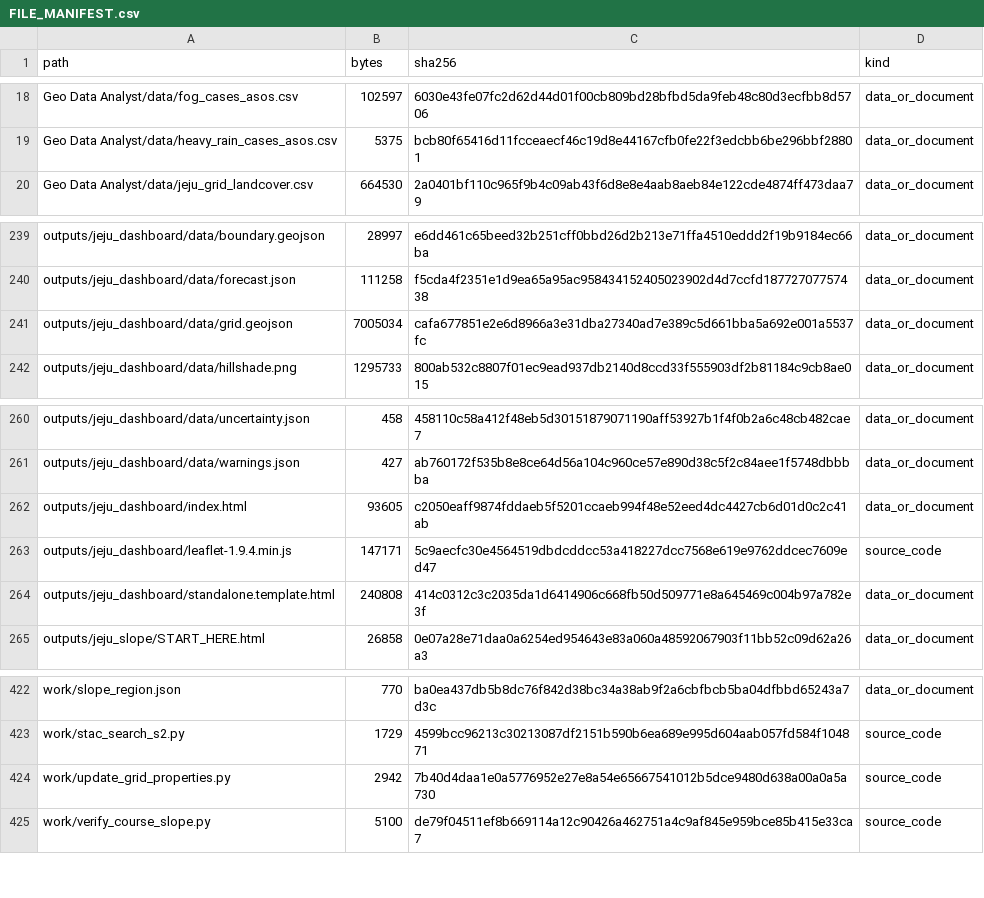
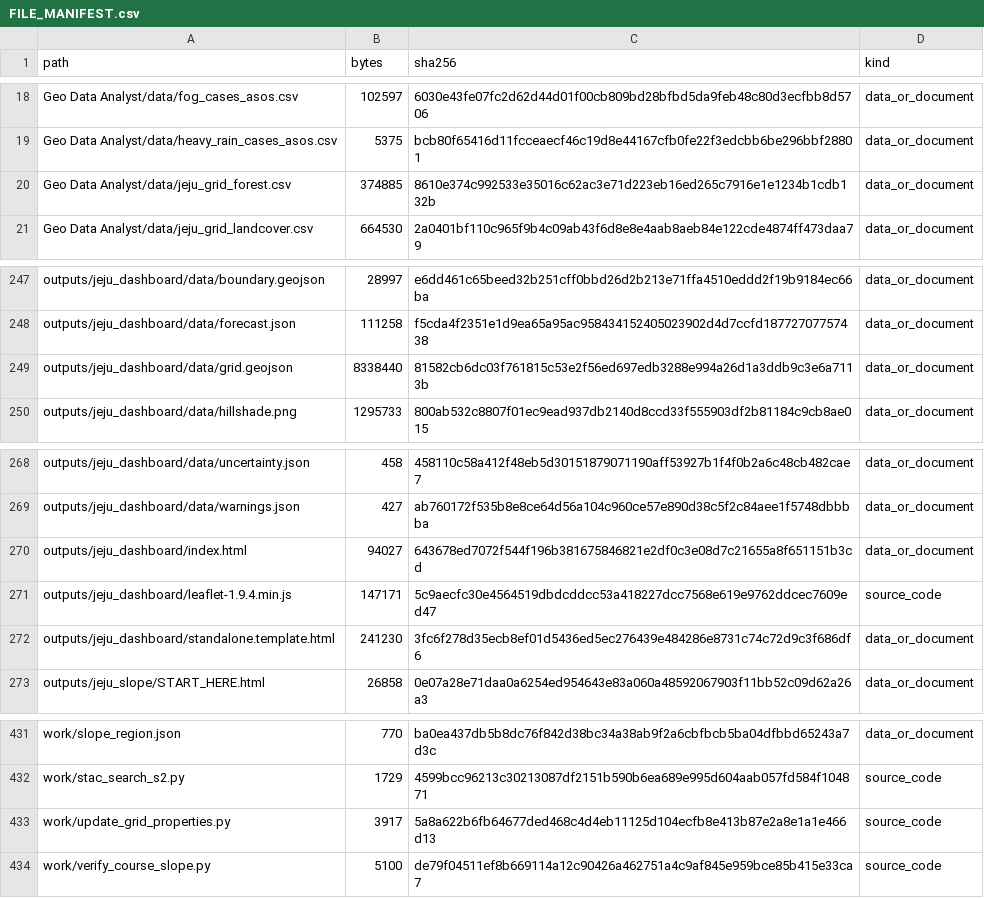
Before and after one commit to Mountain-Challenge-Project/Halla-GeoData, a CSV file: FILE_MANIFEST.csv, drawn as a sheet; only a part is shown, gaps mark what is left out; the diff covers the shown part only.

```diff
--- a/FILE_MANIFEST.csv
+++ b/FILE_MANIFEST.csv
@@ -19,2 +19,3 @@ Geo Data Analyst/data/fog_cases_asos.csv,102597,6030e43fe07fc2d62d44d01f00cb809b
 Geo Data Analyst/data/heavy_rain_cases_asos.csv,5375,bcb80f65416d11fcceaecf46c19d8e44167cfb0fe22f3edcbb6be296bbf28801,data_or_document
+Geo Data Analyst/data/jeju_grid_forest.csv,374885,8610e374c992533e35016c62ac3e71d223eb16ed265c7916e1e1234b1cdb132b,data_or_document
 Geo Data Analyst/data/jeju_grid_landcover.csv,664530,2a0401bf110c965f9b4c09ab43f6d8e8e4aab8aeb84e122cde4874ff473daa79,data_or_document
@@ -240,3 +248,3 @@ outputs/jeju_dashboard/data/boundary.geojson,28997,e6dd461c65beed32b251cff0bbd26
 outputs/jeju_dashboard/data/forecast.json,111258,f5cda4f2351e1d9ea65a95ac958434152405023902d4d7ccfd18772707757438,data_or_document
-outputs/jeju_dashboard/data/grid.geojson,7005034,cafa677851e2e6d8966a3e31dba27340ad7e389c5d661bba5a692e001a5537fc,data_or_document
+outputs/jeju_dashboard/data/grid.geojson,8338440,81582cb6dc03f761815c53e2f56ed697edb3288e994a26d1a3ddb9c3e6a7113b,data_or_document
 outputs/jeju_dashboard/data/hillshade.png,1295733,800ab532c8807f01ec9ead937db2140d8ccd33f555903df2b81184c9cb8ae015,data_or_document
@@ -261,5 +269,5 @@ outputs/jeju_dashboard/data/uncertainty.json,458,458110c58a412f48eb5d30151879071
 outputs/jeju_dashboard/data/warnings.json,427,ab760172f535b8e8ce64d56a104c960ce57e890d38c5f2c84aee1f5748dbbbba,data_or_document
-outputs/jeju_dashboard/index.html,93605,c2050eaff9874fddaeb5f5201ccaeb994f48e52eed4dc4427cb6d01d0c2c41ab,data_or_document
+outputs/jeju_dashboard/index.html,94027,643678ed7072f544f196b381675846821e2df0c3e08d7c21655a8f651151b3cd,data_or_document
 outputs/jeju_dashboard/leaflet-1.9.4.min.js,147171,5c9aecfc30e4564519dbdcddcc53a418227dcc7568e619e9762ddcec7609ed47,source_code
-outputs/jeju_dashboard/standalone.template.html,240808,414c0312c3c2035da1d6414906c668fb50d509771e8a645469c004b97a782e3f,data_or_document
+outputs/jeju_dashboard/standalone.template.html,241230,3fc6f278d35ecb8ef01d5436ed5ec276439e484286e8731c74c72d9c3f686df6,data_or_document
 outputs/jeju_slope/START_HERE.html,26858,0e07a28e71daa0a6254ed954643e83a060a48592067903f11bb52c09d62a26a3,data_or_document
@@ -423,3 +432,3 @@ work/slope_region.json,770,ba0ea437db5b8dc76f842d38bc34a38ab9f2a6cbfbcb5ba04dfbb
 work/stac_search_s2.py,1729,4599bcc96213c30213087df2151b590b6ea689e995d604aab057fd584f104871,source_code
-work/update_grid_properties.py,2942,7b40d4daa1e0a5776952e27e8a54e65667541012b5dce9480d638a00a0a5a730,source_code
+work/update_grid_properties.py,3917,5a8a622b6fb64677ded468c4d4eb11125d104ecfb8e413b87e2a8e1a1e466d13,source_code
 work/verify_course_slope.py,5100,de79f04511ef8b669114a12c90426a462751a4c9af845e959bce85b415e33ca7,source_code
```
Also changed, not shown: 9 added rows, 1 removed row and 28 edited cells elsewhere in this file, 15 other files.
